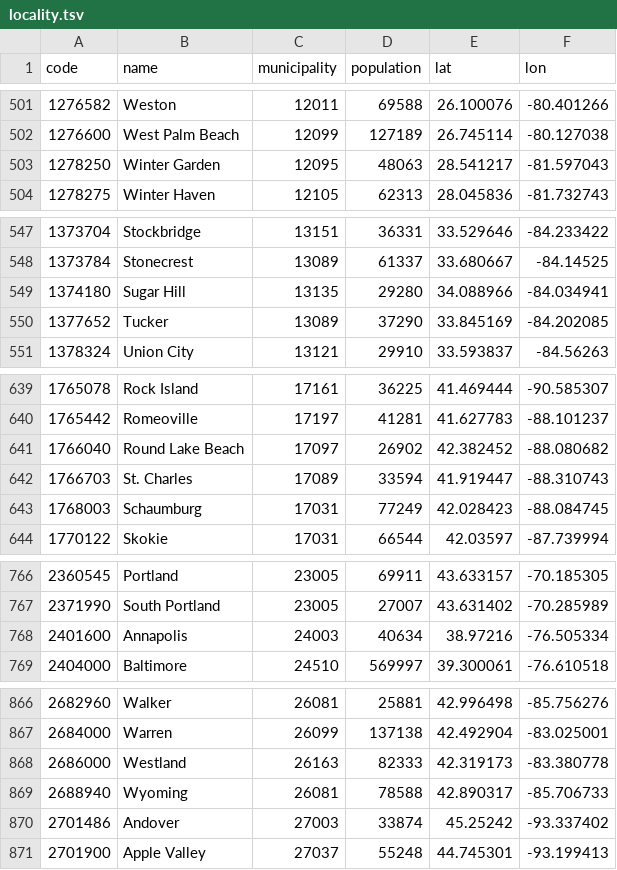
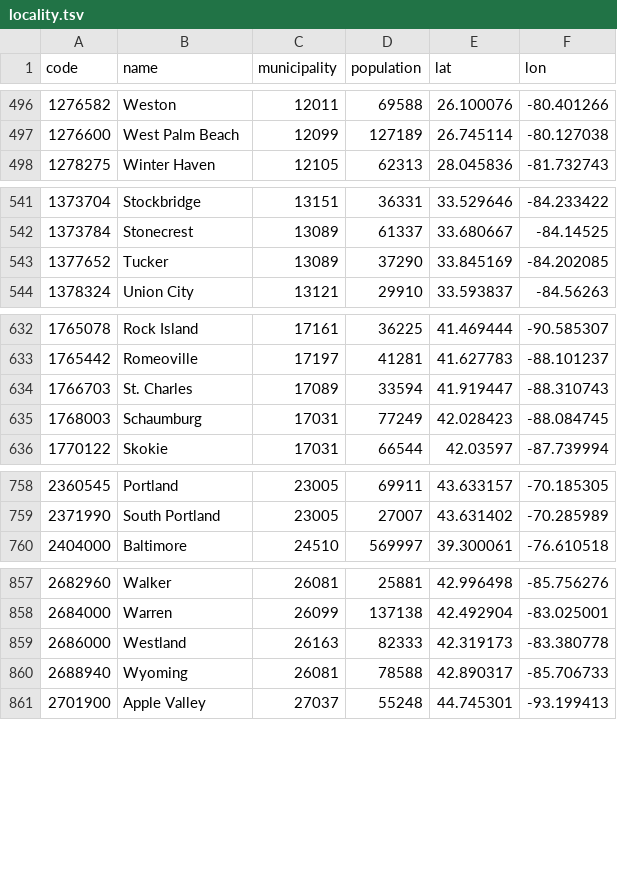
Before and after one commit to larvit/fejkdata, a TSV file: data/geo/US/locality.tsv, drawn as a sheet; only a part is shown, gaps mark what is left out; the diff covers the shown part only.

```diff
--- a/data/geo/US/locality.tsv
+++ b/data/geo/US/locality.tsv
@@ -502,3 +497,2 @@ code	name	municipality	population	lat	lon
 1276600	West Palm Beach	12099	127189	26.745114	-80.127038
-1278250	Winter Garden	12095	48063	28.541217	-81.597043
 1278275	Winter Haven	12105	62313	28.045836	-81.732743
@@ -548,3 +542,2 @@ code	name	municipality	population	lat	lon
 1373784	Stonecrest	13089	61337	33.680667	-84.14525
-1374180	Sugar Hill	13135	29280	34.088966	-84.034941
 1377652	Tucker	13089	37290	33.845169	-84.202085
@@ -640,3 +633,2 @@ code	name	municipality	population	lat	lon
 1765442	Romeoville	17197	41281	41.627783	-88.101237
-1766040	Round Lake Beach	17097	26902	42.382452	-88.080682
 1766703	St. Charles	17089	33594	41.919447	-88.310743
@@ -767,3 +759,2 @@ code	name	municipality	population	lat	lon
 2371990	South Portland	23005	27007	43.631402	-70.285989
-2401600	Annapolis	24003	40634	38.97216	-76.505334
 2404000	Baltimore	24510	569997	39.300061	-76.610518
@@ -869,3 +860,2 @@ code	name	municipality	population	lat	lon
 2688940	Wyoming	26081	78588	42.890317	-85.706733
-2701486	Andover	27003	33874	45.25242	-93.337402
 2701900	Apple Valley	27037	55248	44.745301	-93.199413
```
Also changed, not shown: 17 removed rows elsewhere in this file, data/geo/US/municipality.tsv, data/geo/US/street.tsv, 1 other file.
